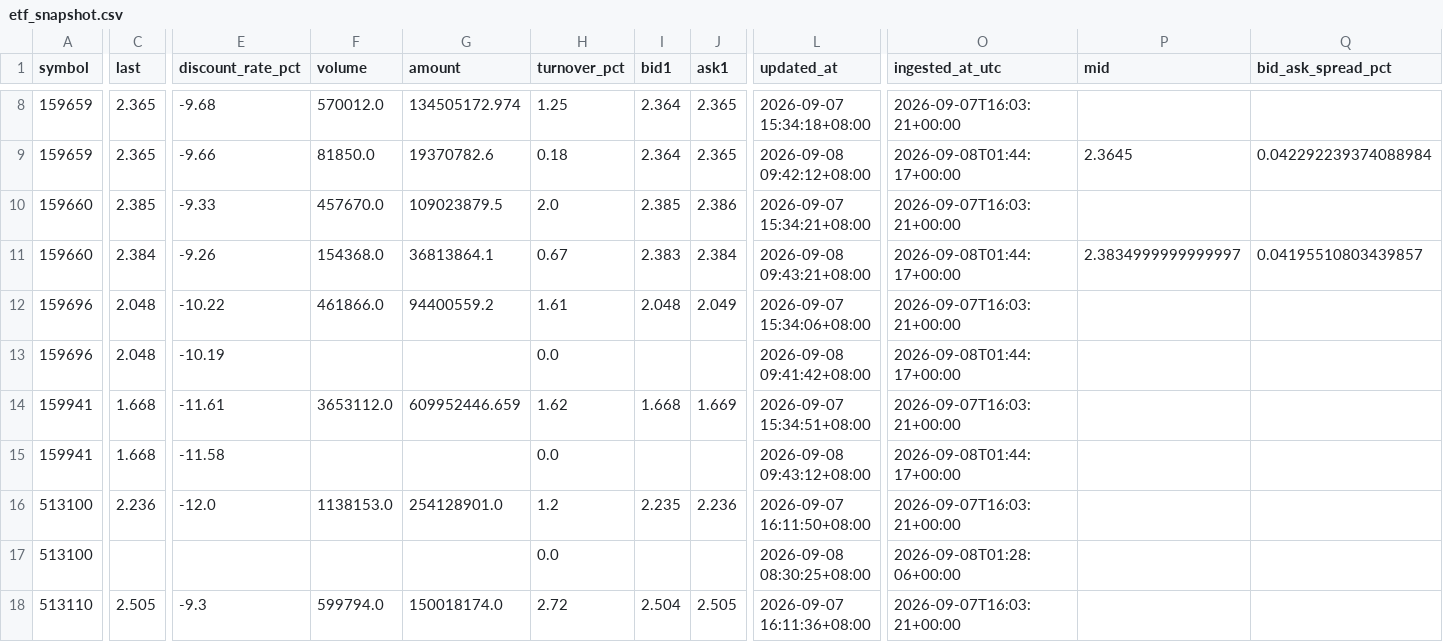
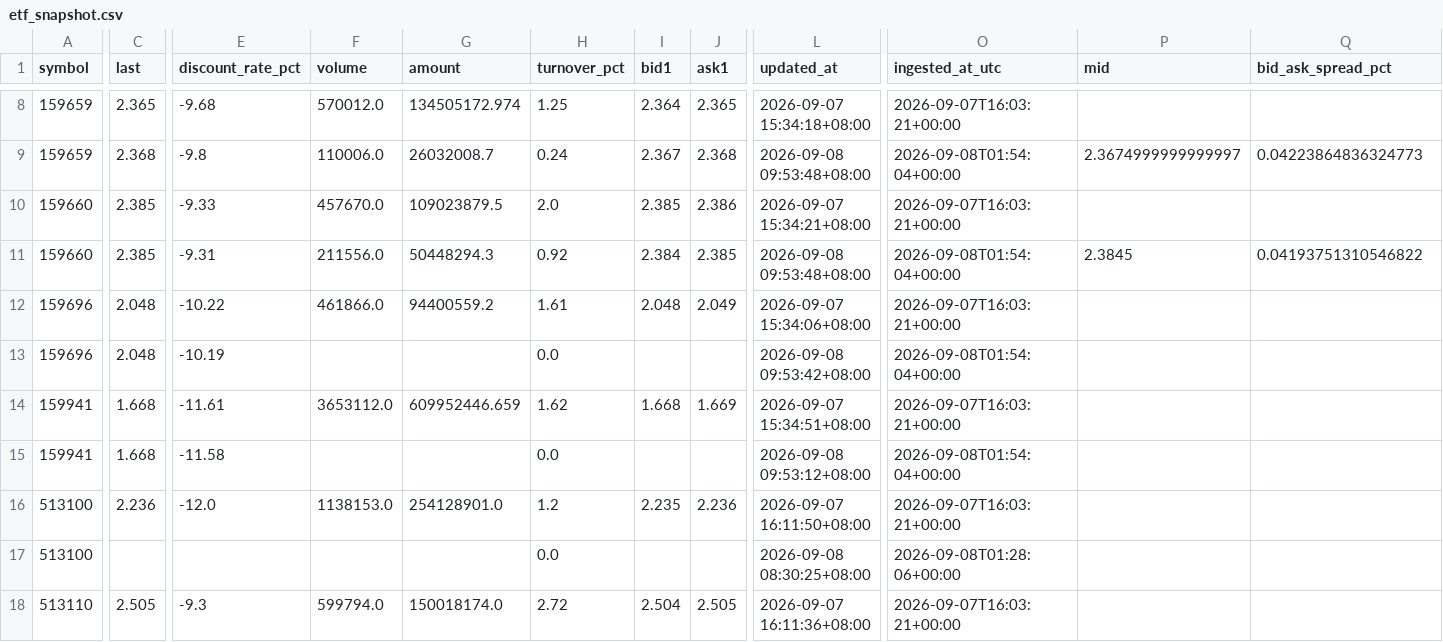
Before and after one commit to Wilson-Wang/nasdaq100-cn-etf-rv, a CSV file: data/etf_snapshot.csv, drawn as a sheet; only a part is shown, gaps mark what is left out; the diff covers the shown part only; the diff names each change by its address in the sheet, - before the commit and + after, or states it on an @@ line.

```diff
--- a/data/etf_snapshot.csv
+++ b/data/etf_snapshot.csv
-C9 (last): 2.365
+C9 (last): 2.368
-E9 (discount_rate_pct): -9.66
+E9 (discount_rate_pct): -9.8
-F9 (volume): 81850.0
+F9 (volume): 110006.0
-G9 (amount): 19370782.6
+G9 (amount): 26032008.7
-H9 (turnover_pct): 0.18
+H9 (turnover_pct): 0.24
-I9 (bid1): 2.364
+I9 (bid1): 2.367
-J9 (ask1): 2.365
+J9 (ask1): 2.368
-L9 (updated_at): 2026-09-08 09:42:12+08:00
+L9 (updated_at): 2026-09-08 09:53:48+08:00
-O9 (ingested_at_utc): 2026-09-08T01:44:17+00:00
+O9 (ingested_at_utc): 2026-09-08T01:54:04+00:00
-P9 (mid): 2.3645
+P9 (mid): 2.3674999999999997
-Q9 (bid_ask_spread_pct): 0.042292239374088984
+Q9 (bid_ask_spread_pct): 0.04223864836324773
-C11 (last): 2.384
+C11 (last): 2.385
-E11 (discount_rate_pct): -9.26
+E11 (discount_rate_pct): -9.31
-F11 (volume): 154368.0
+F11 (volume): 211556.0
-G11 (amount): 36813864.1
+G11 (amount): 50448294.3
-H11 (turnover_pct): 0.67
+H11 (turnover_pct): 0.92
-I11 (bid1): 2.383
+I11 (bid1): 2.384
-J11 (ask1): 2.384
+J11 (ask1): 2.385
-L11 (updated_at): 2026-09-08 09:43:21+08:00
+L11 (updated_at): 2026-09-08 09:53:48+08:00
-O11 (ingested_at_utc): 2026-09-08T01:44:17+00:00
+O11 (ingested_at_utc): 2026-09-08T01:54:04+00:00
-P11 (mid): 2.3834999999999997
+P11 (mid): 2.3845
-Q11 (bid_ask_spread_pct): 0.04195510803439857
+Q11 (bid_ask_spread_pct): 0.04193751310546822
-L13 (updated_at): 2026-09-08 09:41:42+08:00
+L13 (updated_at): 2026-09-08 09:53:42+08:00
-O13 (ingested_at_utc): 2026-09-08T01:44:17+00:00
+O13 (ingested_at_utc): 2026-09-08T01:54:04+00:00
-L15 (updated_at): 2026-09-08 09:43:12+08:00
+L15 (updated_at): 2026-09-08 09:53:12+08:00
-O15 (ingested_at_utc): 2026-09-08T01:44:17+00:00
+O15 (ingested_at_utc): 2026-09-08T01:54:04+00:00
```
Also changed, not shown: 71 edited cells elsewhere in this file, data/etf_nav.csv, 6 other files.
